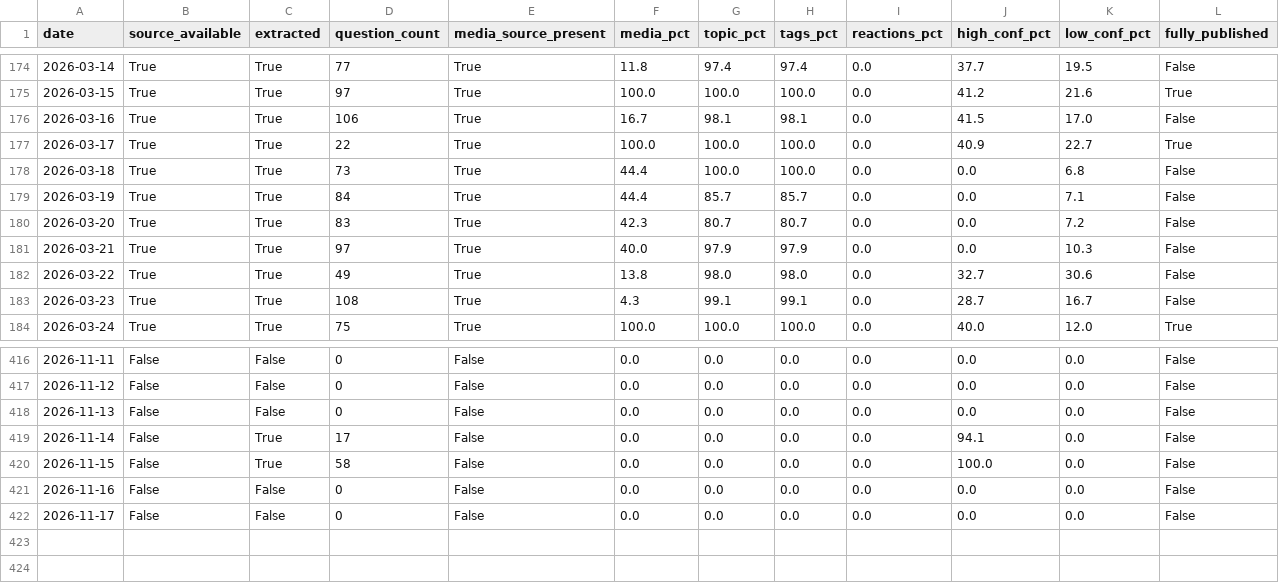
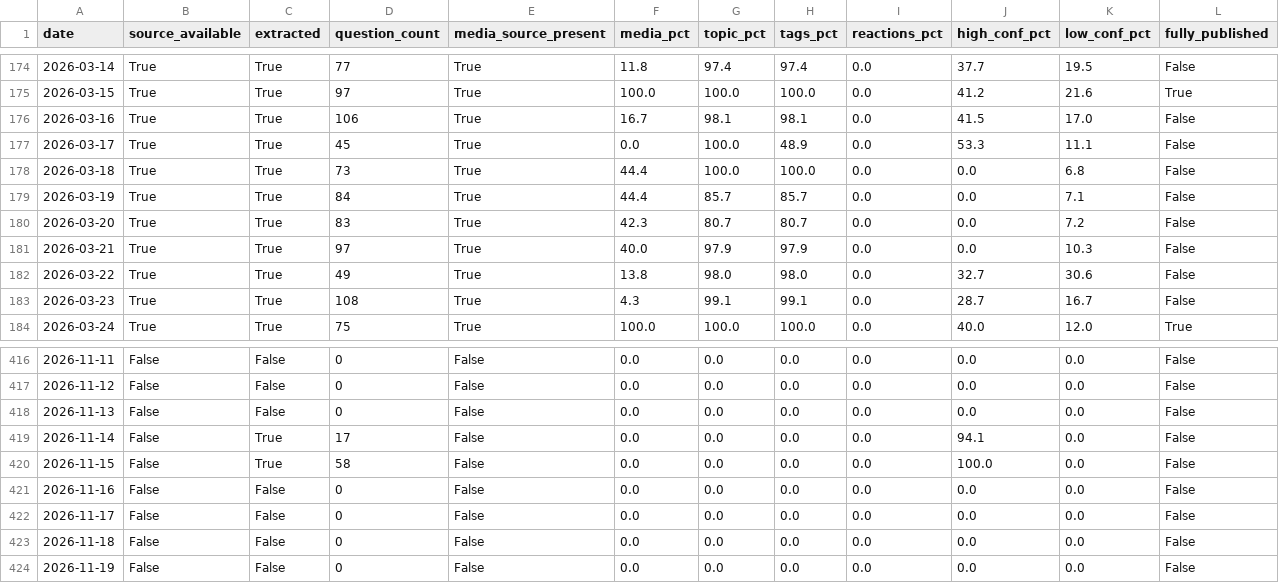
Before and after one commit to Saumay/kvizzing_questions_visualizer, a CSV file: v2/backlog_tracking.csv, drawn as a sheet; only a part is shown, gaps mark what is left out.

```diff
--- a/v2/backlog_tracking.csv
+++ b/v2/backlog_tracking.csv
@@ -176,3 +176,3 @@ date,source_available,extracted,question_count,media_source_present,media_pct,to
 2026-03-16,True,True,106,True,16.7,98.1,98.1,0.0,41.5,17.0,False
-2026-03-17,True,True,22,True,100.0,100.0,100.0,0.0,40.9,22.7,True
+2026-03-17,True,True,45,True,0.0,100.0,48.9,0.0,53.3,11.1,False
 2026-03-18,True,True,73,True,44.4,100.0,100.0,0.0,0.0,6.8,False
@@ -422 +422,3 @@ date,source_available,extracted,question_count,media_source_present,media_pct,to
 2026-11-17,False,False,0,False,0.0,0.0,0.0,0.0,0.0,0.0,False
+2026-11-18,False,False,0,False,0.0,0.0,0.0,0.0,0.0,0.0,False
+2026-11-19,False,False,0,False,0.0,0.0,0.0,0.0,0.0,0.0,False
```
Also changed, not shown: v2/deck_tracking.csv, v2/session_backlog.csv, 12 other files.
